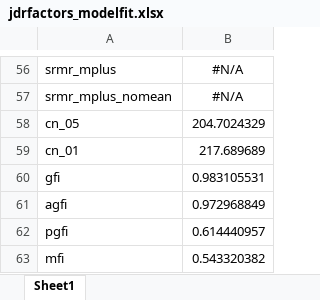
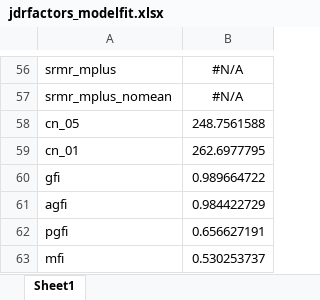
Before and after one commit to luistorresr/policy_impact_health, an Excel workbook: Results/CFA/jdrfactors_modelfit.xlsx, sheet Sheet1, drawn as a sheet; only a part is shown, gaps mark what is left out; values as stored, in another font and other column widths than the file's, no borders; the diff covers the shown part only; the diff names each change by its address in the sheet, - before the commit and + after, or states it on an @@ line.

```diff
--- a/Results/CFA/jdrfactors_modelfit.xlsx (sheet Sheet1)
+++ b/Results/CFA/jdrfactors_modelfit.xlsx (sheet Sheet1)
-B58: 204.7024329
+B58: 248.7561588
-B59: 217.689689
+B59: 262.6977795
-B60: 0.983105531
+B60: 0.989664722
-B61: 0.972968849
+B61: 0.984422729
-B62: 0.614440957
+B62: 0.656627191
-B63: 0.543320382
+B63: 0.530253737
```
Also changed, not shown: 49 edited cells and cell formats elsewhere in this sheet, Results/CFA/jdrfactors_loadings.xlsx, Results/CFA/jdrfactors_reliability.xlsx.
